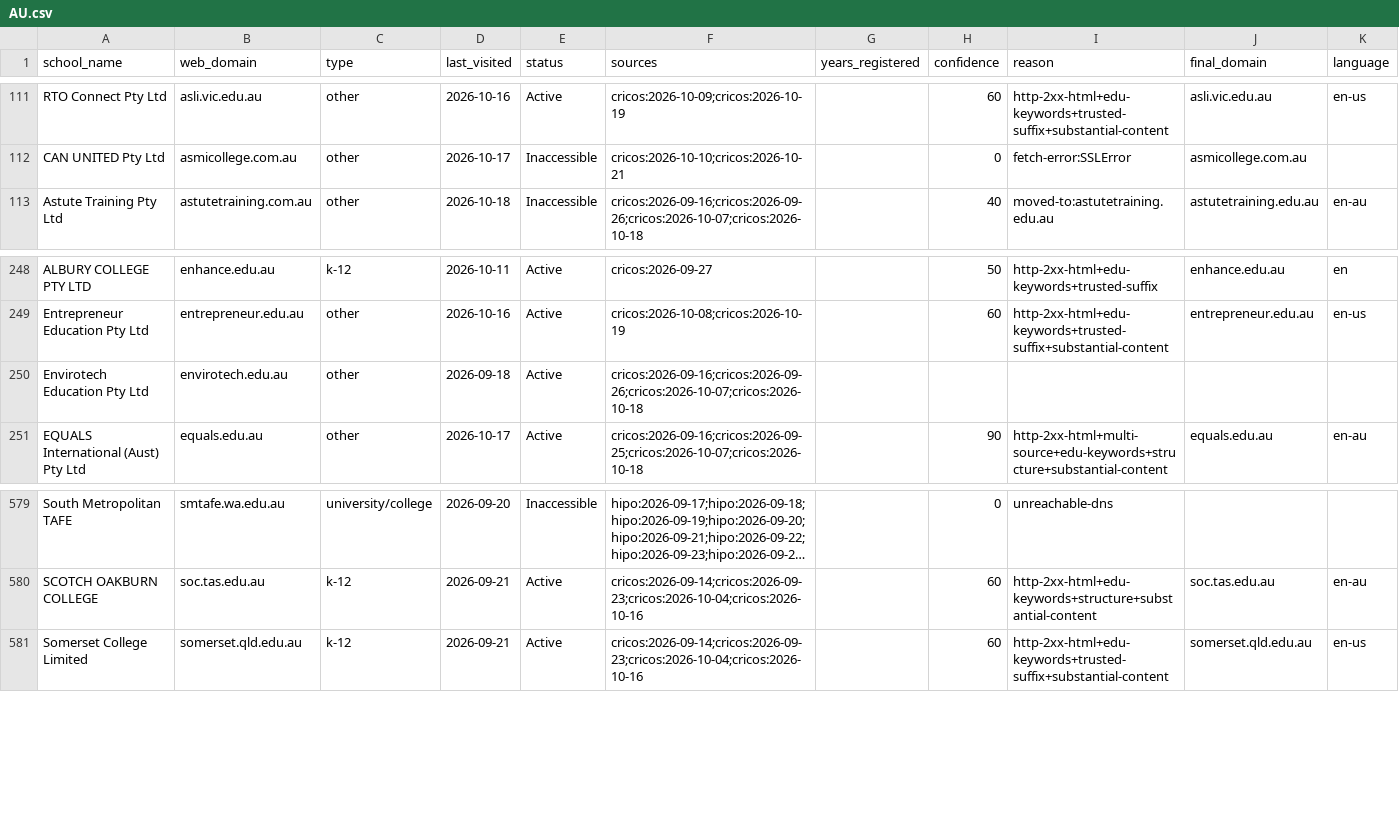
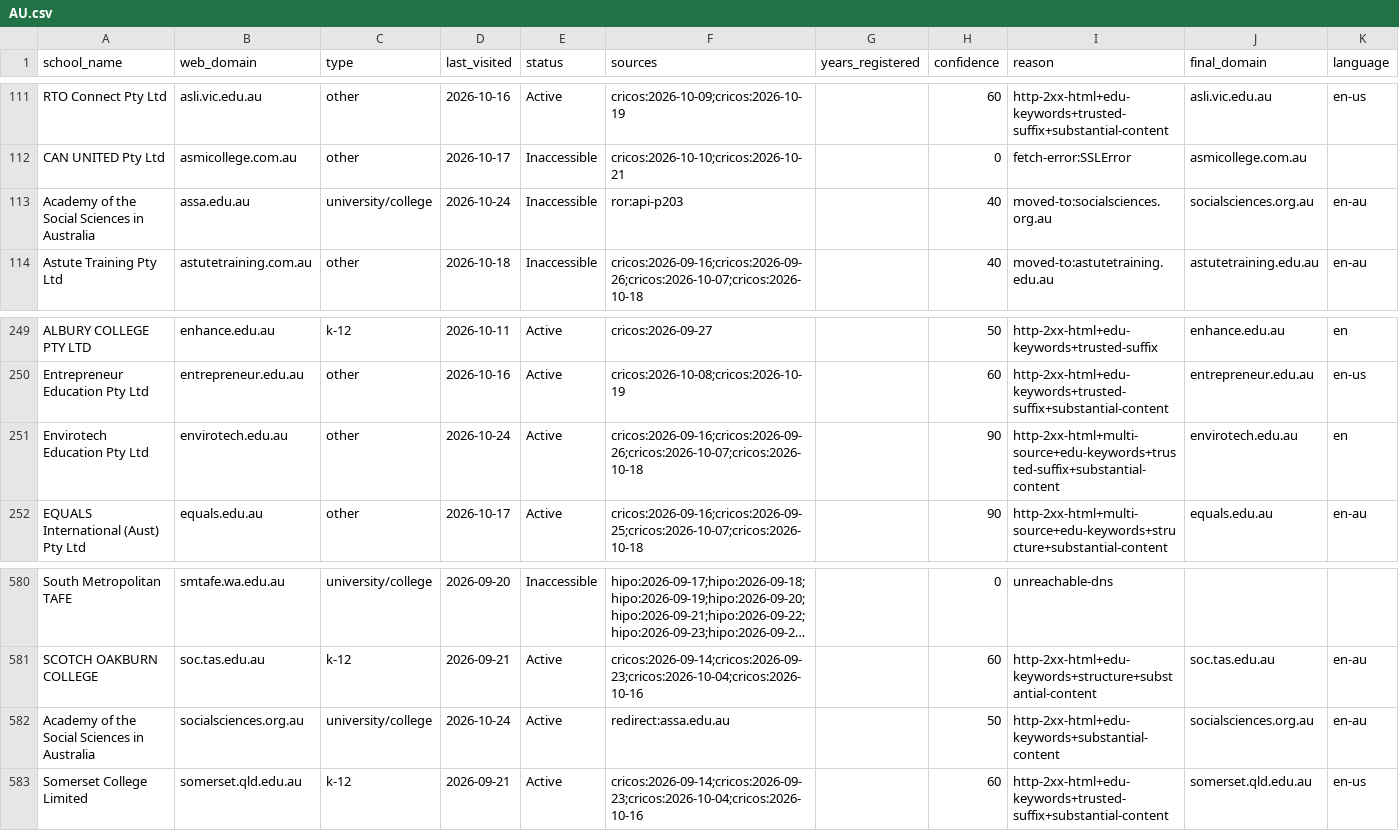
Before and after one commit to yifeiwu/edu-list, a CSV file: data/countries/AU.csv, drawn as a sheet; only a part is shown, gaps mark what is left out; long unchanged cells end in …; addresses are those after the commit; the diff names each change by its address in the sheet, - before the commit and + after, or states it on an @@ line.

```diff
--- a/data/countries/AU.csv
+++ b/data/countries/AU.csv
+row 113: Academy of the Social Sciences in Australia | assa.edu.au | university/college | 2026-10-24 | Inaccessible | ror:api-p203 |  | 40 | moved-to:socialsciences.org.au | socialsciences.org.au | en-au
-D251 (last_visited): 2026-09-18
+D251 (last_visited): 2026-10-24
-H251 (confidence): (empty)
+H251 (confidence): 90
-I251 (reason): (empty)
+I251 (reason): http-2xx-html+multi-source+edu-keywords+trusted-suffix+substantial-content
-J251 (final_domain): (empty)
+J251 (final_domain): envirotech.edu.au
-K251 (language): (empty)
+K251 (language): en
+row 582: Academy of the Social Sciences in Australia | socialsciences.org.au | university/college | 2026-10-24 | Active | redirect:assa.edu.au |  | 50 | http-2xx-html+edu-keywords+substantial-content | socialsciences.org.au | en-au
```
Also changed, not shown: data/countries/ES.csv, data/countries/FR.csv, 27 other files.
